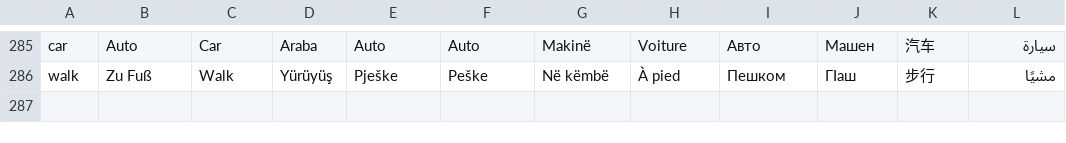
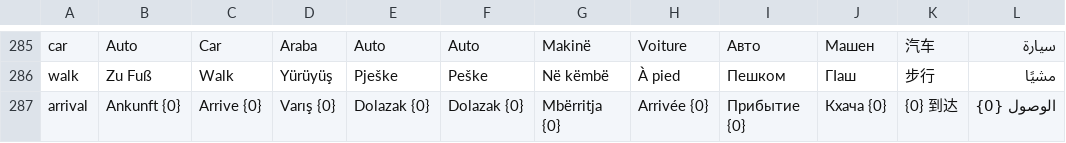
Before and after one commit to foragario4-collab/Gebetszeiten, a TSV file: app/src/main/assets/i18n.tsv, drawn as a sheet; only a part is shown, gaps mark what is left out.

```diff
--- a/app/src/main/assets/i18n.tsv
+++ b/app/src/main/assets/i18n.tsv
@@ -286 +286,2 @@ car	Auto	Car	Araba	Auto	Auto	Makinë	Voiture	Авто	Машен	汽车	سيار
 walk	Zu Fuß	Walk	Yürüyüş	Pješke	Peške	Në këmbë	À pied	Пешком	ГӀаш	步行	مشيًا
+arrival	Ankunft {0}	Arrive {0}	Varış {0}	Dolazak {0}	Dolazak {0}	Mbërritja {0}	Arrivée {0}	Прибытие {0}	Кхача {0}	{0} 到达	الوصول {0}
```
Also changed, not shown: 4 other files.
